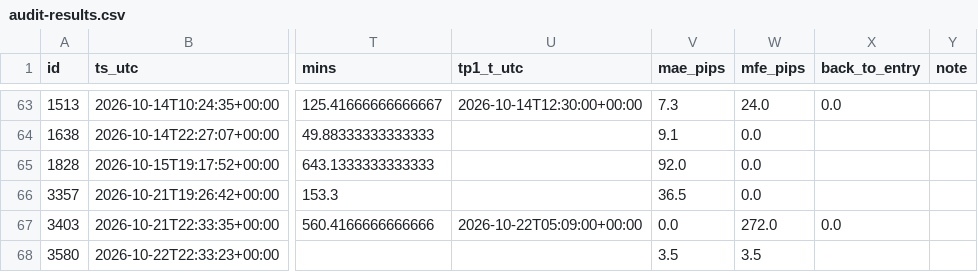
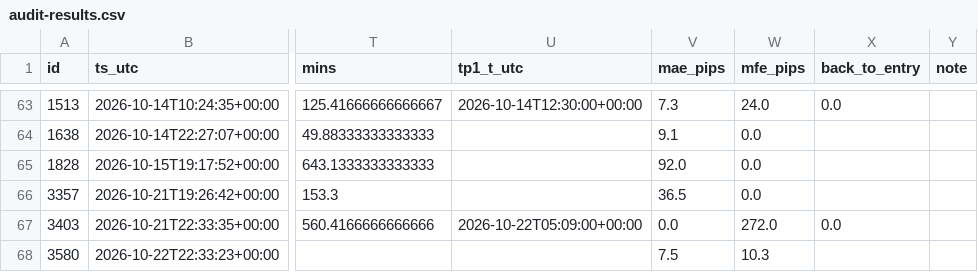
Before and after one commit to jbnikky13/signal-auditor-, a CSV file: data/audit-results.csv, drawn as a sheet; only a part is shown, gaps mark what is left out; the diff names each change by its address in the sheet, - before the commit and + after, or states it on an @@ line.

```diff
--- a/data/audit-results.csv
+++ b/data/audit-results.csv
-V68 (mae_pips): 3.5
+V68 (mae_pips): 7.5
-W68 (mfe_pips): 3.5
+W68 (mfe_pips): 10.3
```
Also changed, not shown: 1 other file.
